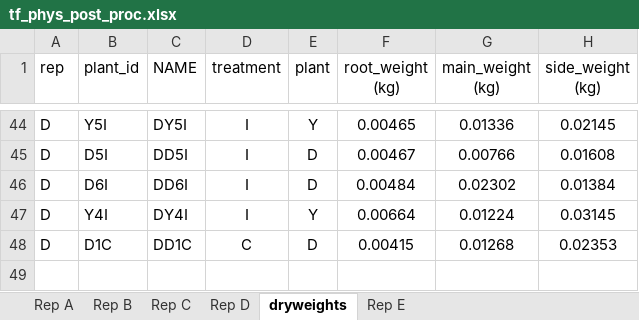
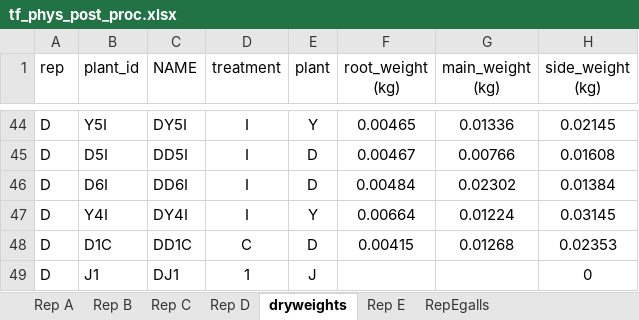
Before and after one commit to jstrand894/toadflax_phys_2026, an Excel workbook: data_in/tf_phys_post_proc.xlsx, sheet dryweights, drawn as a sheet; only a part is shown, gaps mark what is left out; values as stored, in another font and other column widths than the file's, no borders; conditional formats not drawn; the diff names each change by its address in the sheet, - before the commit and + after, or states it on an @@ line.

```diff
--- a/data_in/tf_phys_post_proc.xlsx (sheet dryweights)
+++ b/data_in/tf_phys_post_proc.xlsx (sheet dryweights)
+sheet tab: RepEgalls
+row 49: D | J1 | DJ1 | 1 | J |  |  | 0
```
Also changed, not shown: sheet Rep E, formulas that keep their value.
